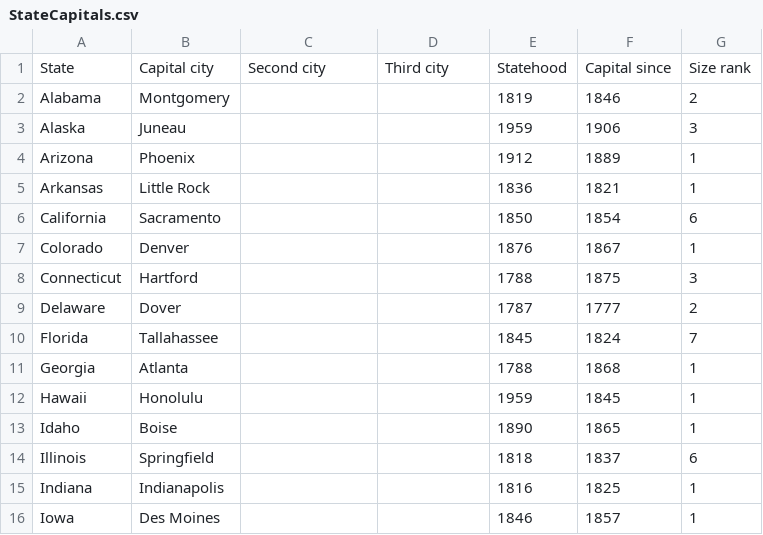
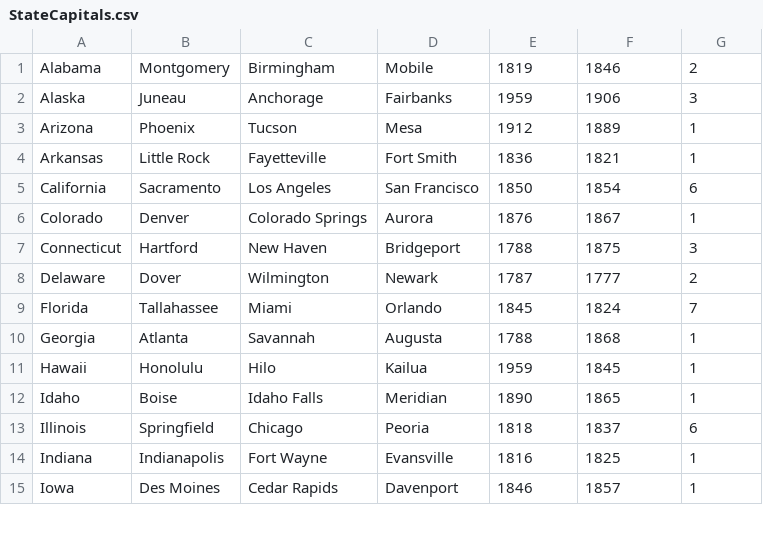
Before and after one commit to tomking14/QuizApplication, a CSV file: app/src/main/assets/StateCapitals.csv, drawn as a sheet; only a part is shown; the diff covers the shown part only.

```diff
--- a/app/src/main/assets/StateCapitals.csv
+++ b/app/src/main/assets/StateCapitals.csv
@@ -1,16 +1,15 @@
-State,Capital city,Second city,Third city,Statehood,Capital since,Size rank
-Alabama,Montgomery,,,1819,1846,2
-Alaska,Juneau,,,1959,1906,3
-Arizona,Phoenix,,,1912,1889,1
-Arkansas,Little Rock,,,1836,1821,1
-California,Sacramento,,,1850,1854,6
-Colorado,Denver,,,1876,1867,1
-Connecticut,Hartford,,,1788,1875,3
-Delaware,Dover,,,1787,1777,2
-Florida,Tallahassee,,,1845,1824,7
-Georgia,Atlanta,,,1788,1868,1
-Hawaii,Honolulu,,,1959,1845,1
-Idaho,Boise,,,1890,1865,1
-Illinois,Springfield,,,1818,1837,6
-Indiana,Indianapolis,,,1816,1825,1
-Iowa,Des Moines,,,1846,1857,1
+Alabama,Montgomery,Birmingham,Mobile,1819,1846,2
+Alaska,Juneau,Anchorage,Fairbanks,1959,1906,3
+Arizona,Phoenix,Tucson,Mesa,1912,1889,1
+Arkansas,Little Rock,Fayetteville,Fort Smith,1836,1821,1
+California,Sacramento,Los Angeles,San Francisco,1850,1854,6
+Colorado,Denver,Colorado Springs,Aurora,1876,1867,1
+Connecticut,Hartford,New Haven,Bridgeport,1788,1875,3
+Delaware,Dover,Wilmington,Newark,1787,1777,2
+Florida,Tallahassee,Miami,Orlando,1845,1824,7
+Georgia,Atlanta,Savannah,Augusta,1788,1868,1
+Hawaii,Honolulu,Hilo,Kailua,1959,1845,1
+Idaho,Boise,Idaho Falls,Meridian,1890,1865,1
+Illinois,Springfield,Chicago,Peoria,1818,1837,6
+Indiana,Indianapolis,Fort Wayne,Evansville,1816,1825,1
+Iowa,Des Moines,Cedar Rapids,Davenport,1846,1857,1
```
Also changed, not shown: 70 edited cells elsewhere in this file, 4 other files.
